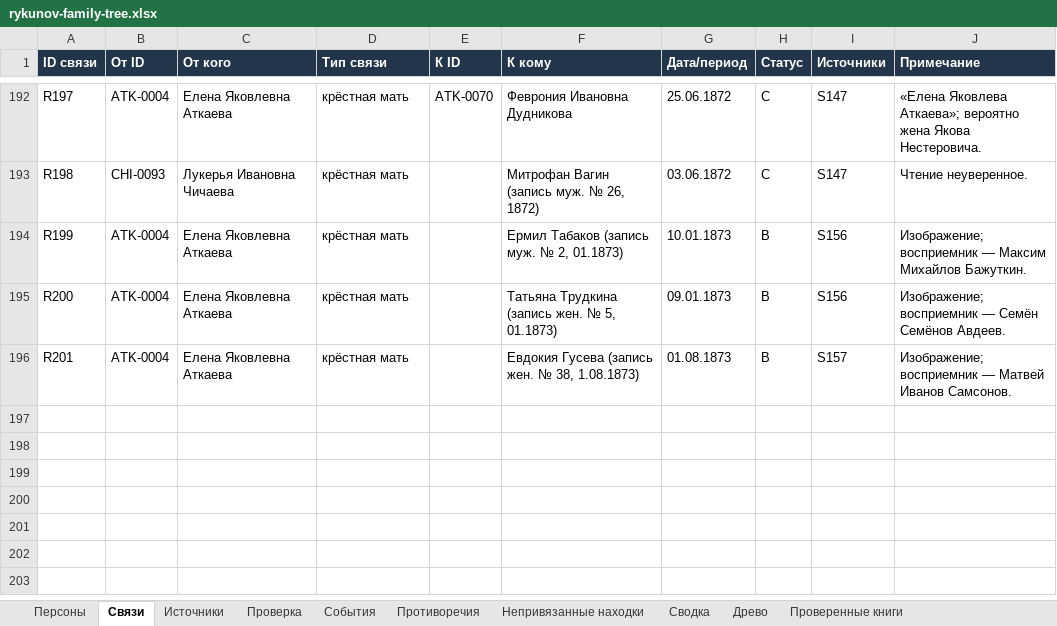
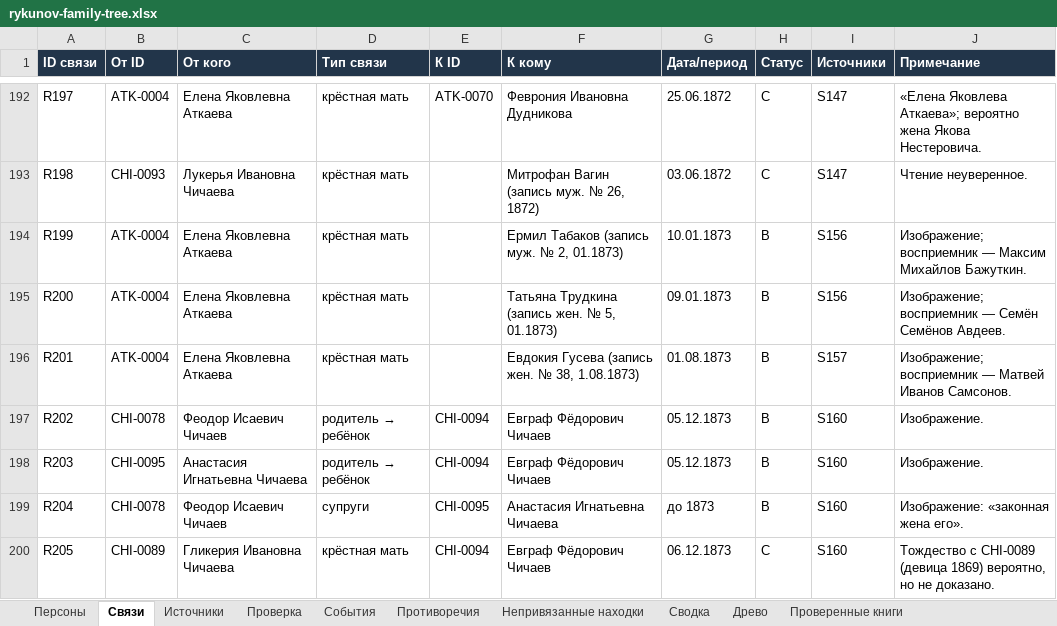
Before and after one commit to kilevoy/rykunov-family-tree, an Excel workbook: data/rykunov-family-tree.xlsx, sheet Связи, drawn as a sheet; only a part is shown, gaps mark what is left out; values as stored, in another font and other column widths than the file's, no borders; the diff names each change by its address in the sheet, - before the commit and + after, or states it on an @@ line.

```diff
--- a/data/rykunov-family-tree.xlsx (sheet Связи)
+++ b/data/rykunov-family-tree.xlsx (sheet Связи)
+row 197: R202 | CHI-0078 | Феодор Исаевич Чичаев | родитель → ребёнок | CHI-0094 | Евграф Фёдорович Чичаев | 05.12.1873 | B | S160 | Изображение.
+row 198: R203 | CHI-0095 | Анастасия Игнатьевна Чичаева | родитель → ребёнок | CHI-0094 | Евграф Фёдорович Чичаев | 05.12.1873 | B | S160 | Изображение.
+row 199: R204 | CHI-0078 | Феодор Исаевич Чичаев | супруги | CHI-0095 | Анастасия Игнатьевна Чичаева | до 1873 | B | S160 | Изображение: «законная жена его».
+row 200: R205 | CHI-0089 | Гликерия Ивановна Чичаева | крёстная мать | CHI-0094 | Евграф Фёдорович Чичаев | 06.12.1873 | C | S160 | Тождество с CHI-0089 (девица 1869) вероятно, но не доказано.
```
Also changed, not shown: sheet Персоны, sheet Проверенные книги, sheet Источники, sheet Противоречия.
